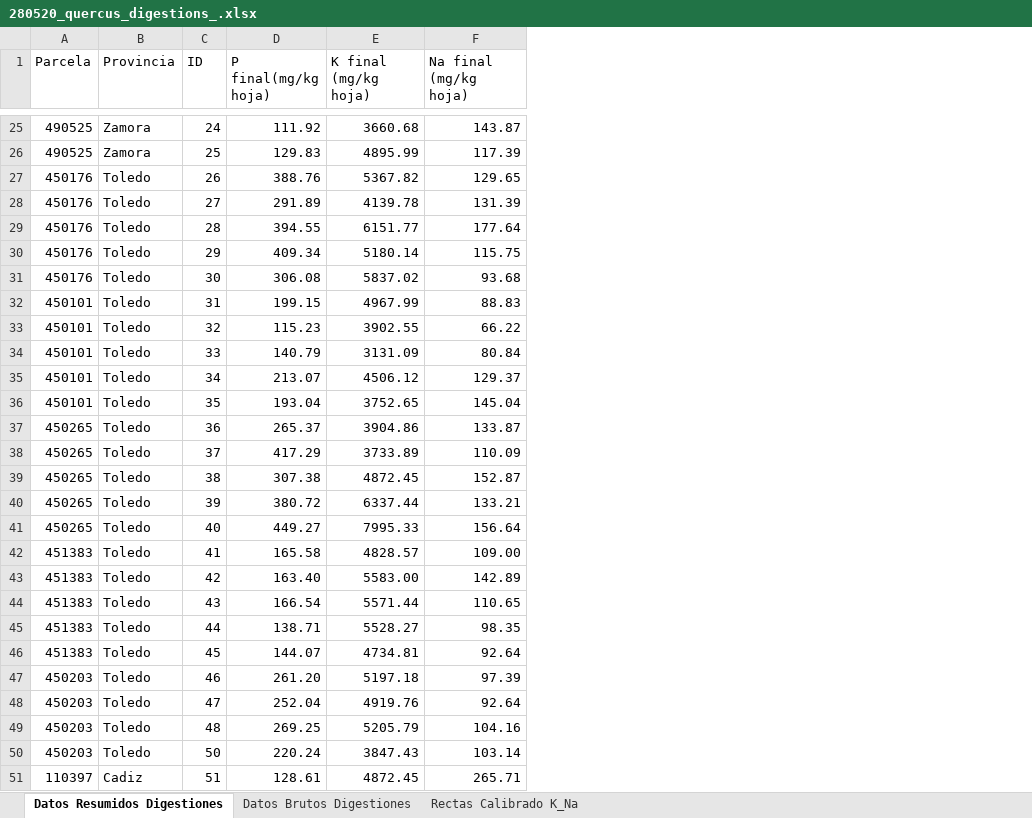
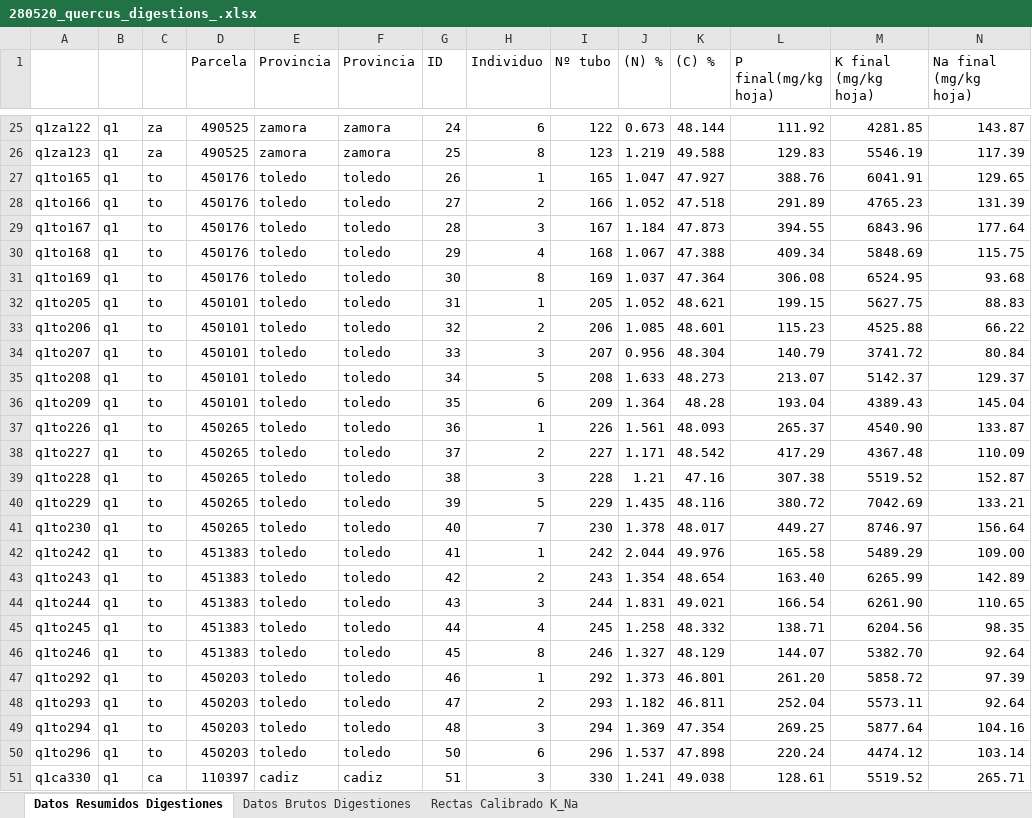
Before and after one commit to aureliodiazherraiz/quercus_informations, an Excel workbook: Inputs_database/280520_quercus_digestions_.xlsx, sheet Datos Resumidos Digestiones, drawn as a sheet; only a part is shown, gaps mark what is left out; values as stored, in another font and other column widths than the file's, no cell formats; addresses are those after the commit; the diff covers the shown part only; the diff names each change by its address in the sheet, - before the commit and + after, or states it on an @@ line.

```diff
--- a/Inputs_database/280520_quercus_digestions_.xlsx (sheet Datos Resumidos Digestiones)
+++ b/Inputs_database/280520_quercus_digestions_.xlsx (sheet Datos Resumidos Digestiones)
+column A, rows 25-51: q1za122 | q1za123 | q1to165 | q1to166 | q1to167 | q1to168 | q1to169 | q1to205 | q1to206 | q1to207 | q1to208 | q1to209 | q1to226 | q1to227 | q1to228 | q1to229 | q1to230 | q1to242 | q1to243 | q1to244 | q1to245 | q1to246 | q1to292 | q1to293 | q1to294 | q1to296 | q1ca330
+column B, rows 25-51: all q1
+column C, rows 25-51: za | za | to | to | to | to | to | to | to | to | to | to | to | to | to | to | to | to | to | to | to | to | to | to | to | to | ca
+column E (Provincia), rows 25-51: zamora | zamora | toledo | toledo | toledo | toledo | toledo | toledo | toledo | toledo | toledo | toledo | toledo | toledo | toledo | toledo | toledo | toledo | toledo | toledo | toledo | toledo | toledo | toledo | toledo | toledo | cadiz
+column H (Individuo), rows 25-51: 6 | 8 | 1 | 2 | 3 | 4 | 8 | 1 | 2 | 3 | 5 | 6 | 1 | 2 | 3 | 5 | 7 | 1 | 2 | 3 | 4 | 8 | 1 | 2 | 3 | 6 | 3
+column I (Nº tubo), rows 25-51: 122 | 123 | 165 | 166 | 167 | 168 | 169 | 205 | 206 | 207 | 208 | 209 | 226 | 227 | 228 | 229 | 230 | 242 | 243 | 244 | 245 | 246 | 292 | 293 | 294 | 296 | 330
+column J ((N) %), rows 25-51: 0.673 | 1.219 | 1.047 | 1.052 | 1.184 | 1.067 | 1.037 | 1.052 | 1.085 | 0.956 | 1.633 | 1.364 | 1.561 | 1.171 | 1.21 | 1.435 | 1.378 | 2.044 | 1.354 | 1.831 | 1.258 | 1.327 | 1.373 | 1.182 | 1.369 | 1.537 | 1.241
+column K ((C) %), rows 25-51: 48.144 | 49.588 | 47.927 | 47.518 | 47.873 | 47.388 | 47.364 | 48.621 | 48.601 | 48.304 | 48.273 | 48.28 | 48.093 | 48.542 | 47.16 | 48.116 | 48.017 | 49.976 | 48.654 | 49.021 | 48.332 | 48.129 | 46.801 | 46.811 | 47.354 | 47.898 | 49.038
-F25:F26 (Provincia): Zamora
+F25:F26 (Provincia): zamora
-M25 (K final (mg/kg hoja)): 3660.68
+M25 (K final (mg/kg hoja)): 4281.85
-M26 (K final (mg/kg hoja)): 4895.99
+M26 (K final (mg/kg hoja)): 5546.19
-F27:F50 (Provincia): Toledo
+F27:F50 (Provincia): toledo
-M27 (K final (mg/kg hoja)): 5367.82
+M27 (K final (mg/kg hoja)): 6041.91
-M28 (K final (mg/kg hoja)): 4139.78
+M28 (K final (mg/kg hoja)): 4765.23
-M29 (K final (mg/kg hoja)): 6151.77
+M29 (K final (mg/kg hoja)): 6843.96
-M30 (K final (mg/kg hoja)): 5180.14
+M30 (K final (mg/kg hoja)): 5848.69
-M31 (K final (mg/kg hoja)): 5837.02
+M31 (K final (mg/kg hoja)): 6524.95
-M32 (K final (mg/kg hoja)): 4967.99
+M32 (K final (mg/kg hoja)): 5627.75
-M33 (K final (mg/kg hoja)): 3902.55
+M33 (K final (mg/kg hoja)): 4525.88
-M34 (K final (mg/kg hoja)): 3131.09
+M34 (K final (mg/kg hoja)): 3741.72
-M35 (K final (mg/kg hoja)): 4506.12
+M35 (K final (mg/kg hoja)): 5142.37
-M36 (K final (mg/kg hoja)): 3752.65
+M36 (K final (mg/kg hoja)): 4389.43
-M37 (K final (mg/kg hoja)): 3904.86
+M37 (K final (mg/kg hoja)): 4540.90
-M38 (K final (mg/kg hoja)): 3733.89
+M38 (K final (mg/kg hoja)): 4367.48
-M39 (K final (mg/kg hoja)): 4872.45
+M39 (K final (mg/kg hoja)): 5519.52
-M40 (K final (mg/kg hoja)): 6337.44
+M40 (K final (mg/kg hoja)): 7042.69
-M41 (K final (mg/kg hoja)): 7995.33
+M41 (K final (mg/kg hoja)): 8746.97
-M42 (K final (mg/kg hoja)): 4828.57
+M42 (K final (mg/kg hoja)): 5489.29
-M43 (K final (mg/kg hoja)): 5583.00
+M43 (K final (mg/kg hoja)): 6265.99
-M44 (K final (mg/kg hoja)): 5571.44
+M44 (K final (mg/kg hoja)): 6261.90
-M45 (K final (mg/kg hoja)): 5528.27
+M45 (K final (mg/kg hoja)): 6204.56
-M46 (K final (mg/kg hoja)): 4734.81
+M46 (K final (mg/kg hoja)): 5382.70
-M47 (K final (mg/kg hoja)): 5197.18
+M47 (K final (mg/kg hoja)): 5858.72
-M48 (K final (mg/kg hoja)): 4919.76
+M48 (K final (mg/kg hoja)): 5573.11
-M49 (K final (mg/kg hoja)): 5205.79
+M49 (K final (mg/kg hoja)): 5877.64
-M50 (K final (mg/kg hoja)): 3847.43
+M50 (K final (mg/kg hoja)): 4474.12
-F51 (Provincia): Cadiz
+F51 (Provincia): cadiz
-M51 (K final (mg/kg hoja)): 4872.45
+M51 (K final (mg/kg hoja)): 5519.52
```
Also changed, not shown: 1 added row and 217 edited cells elsewhere in this sheet, sheet Datos Brutos Digestiones, sheet Rectas Calibrado K_Na, cell formats, formulas that keep their value, charts or pictures, 4 other files.
